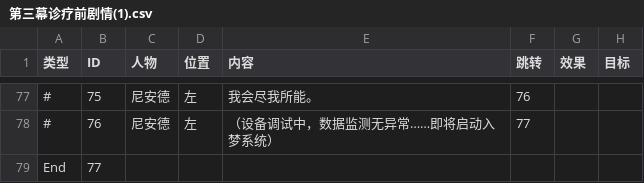
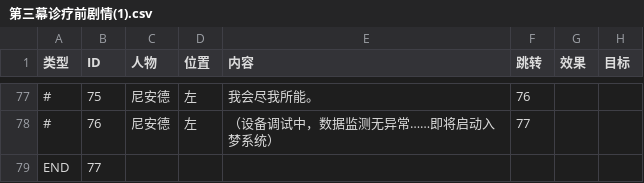
Before and after one commit to AusrinSurani/2025-TapTap-Game-Jam, a CSV file: Tap Tap Game Jam/Assets/Data/对话/黑客/第三幕诊疗前剧情(1).csv, drawn as a sheet; only a part is shown, gaps mark what is left out.

```diff
--- a/Tap Tap Game Jam/Assets/Data/对话/黑客/第三幕诊疗前剧情(1).csv
+++ b/Tap Tap Game Jam/Assets/Data/对话/黑客/第三幕诊疗前剧情(1).csv
@@ -78,2 +78,2 @@
 #,76,尼安德,左,（设备调试中，数据监测无异常……即将启动入梦系统）,77,,
-End,77,,,,,,
+END,77,,,,,,
```
Also changed, not shown: 12 other files.
